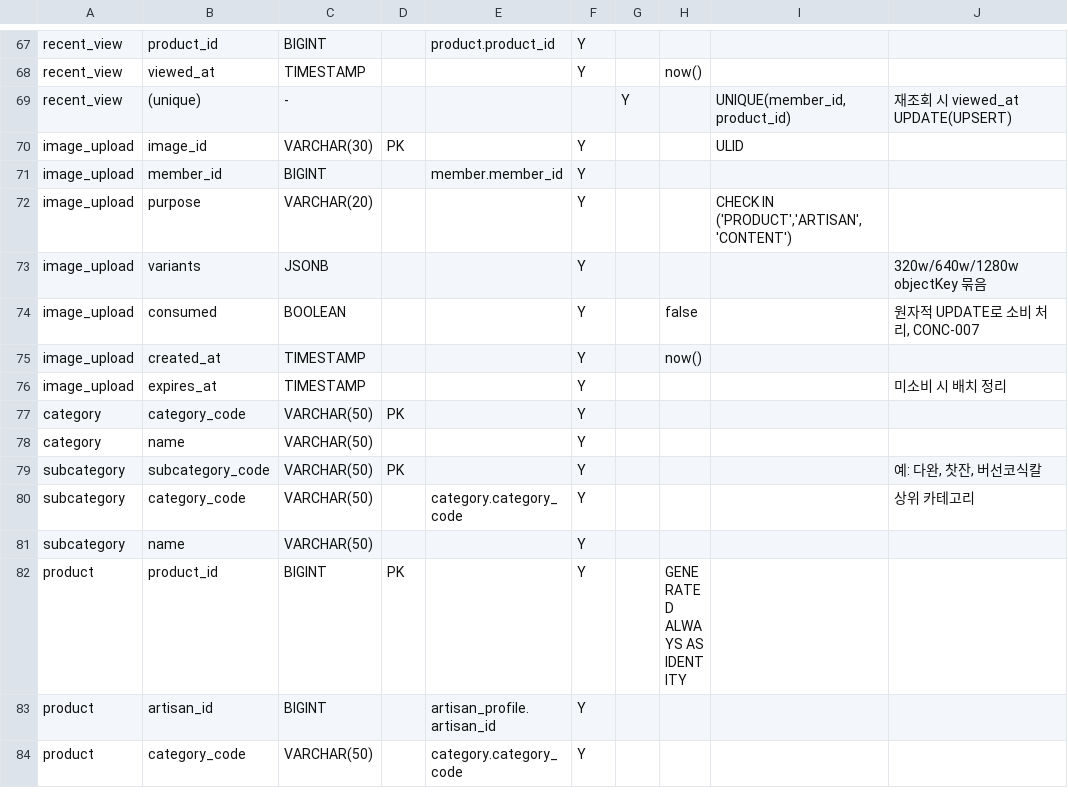
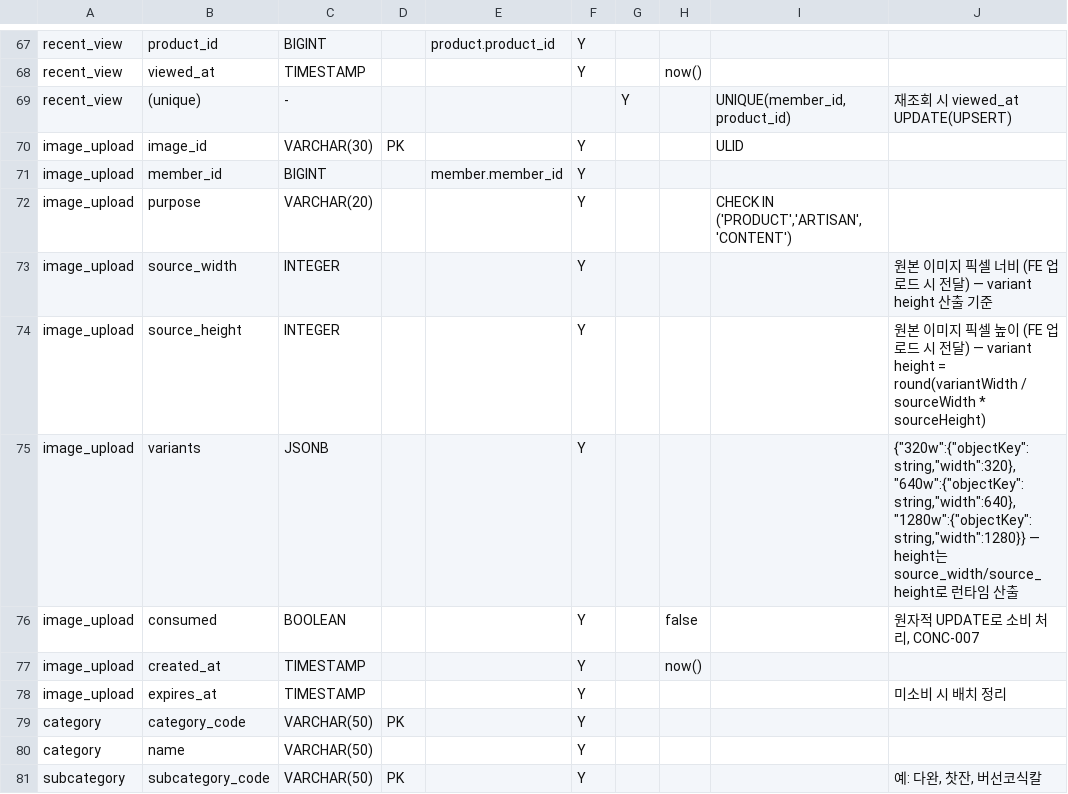
Before and after one commit to Jangingmall/backend, a CSV file: docs/장인몰_ERD_물리설계.csv, drawn as a sheet; only a part is shown, gaps mark what is left out; the shorter side is filled out with more unchanged rows.

```diff
--- a/docs/장인몰_ERD_물리설계.csv
+++ b/docs/장인몰_ERD_물리설계.csv
@@ -72,3 +72,5 @@ image_upload,member_id,BIGINT,,member.member_id,Y,,,,
 image_upload,purpose,VARCHAR(20),,,Y,,,"CHECK IN ('PRODUCT','ARTISAN','CONTENT')",
-image_upload,variants,JSONB,,,Y,,,,320w/640w/1280w objectKey 묶음
+image_upload,source_width,INTEGER,,,Y,,,,원본 이미지 픽셀 너비 (FE 업로드 시 전달) — variant height 산출 기준
+image_upload,source_height,INTEGER,,,Y,,,,원본 이미지 픽셀 높이 (FE 업로드 시 전달) — variant height = round(variantWidth / sourceWidth * sourceHeight)
+image_upload,variants,JSONB,,,Y,,,,"{""320w"":{""objectKey"":string,""width"":320},""640w"":{""objectKey"":string,""width"":640},""1280w"":{""objectKey"":string,""width"":1280}} — height는 source_width/source_height로 런타임 산출"
 image_upload,consumed,BOOLEAN,,,Y,,false,,"원자적 UPDATE로 소비 처리, CONC-007"
```
Also changed, not shown: docs/장인몰_API_명세_v1.csv, 3 other files.
